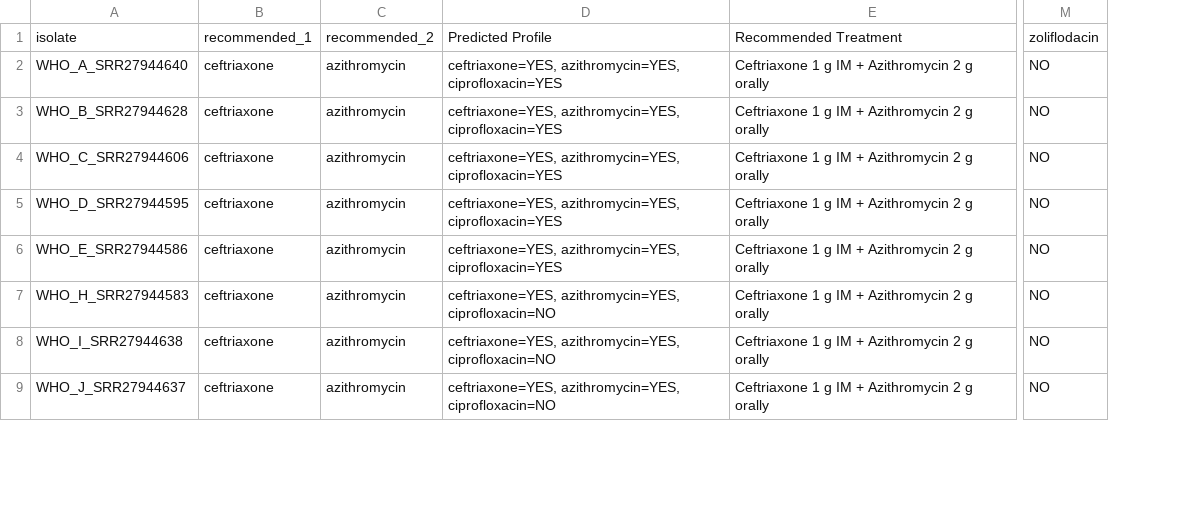
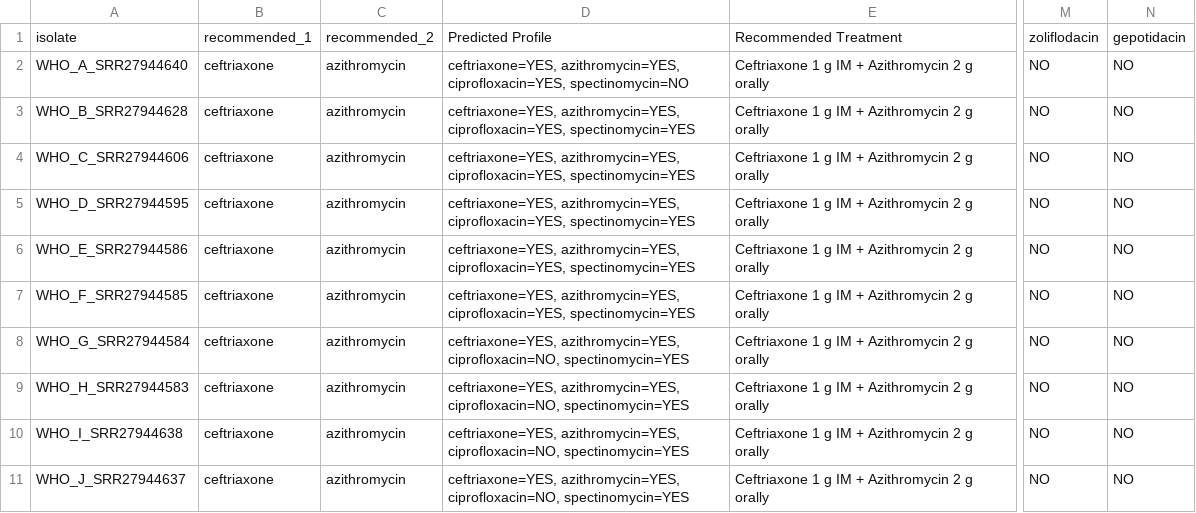
Before and after one commit to leosanbu/sensityper, a TSV file: examples/sensityper_output/WHO_strains_sensitreat.tsv, drawn as a sheet; only a part is shown, gaps mark what is left out; removed rows and columns are numbered as before the commit, all else as after; the diff covers the shown part only; the diff names each change by its address in the sheet, - before the commit and + after, or states it on an @@ line.

```diff
--- a/examples/sensityper_output/WHO_strains_sensitreat.tsv
+++ b/examples/sensityper_output/WHO_strains_sensitreat.tsv
-column D, rows 1-9: Predicted Profile | ceftriaxone=YES, azithromycin=YES, ciprofloxacin=YES | ceftriaxone=YES, azithromycin=YES, ciprofloxacin=YES | ceftriaxone=YES, azithromycin=YES, ciprofloxacin=YES | ceftriaxone=YES, azithromycin=YES, ciprofloxacin=YES | ceftriaxone=YES, azithromycin=YES, ciprofloxacin=YES | ceftriaxone=YES, azithromycin=YES, ciprofloxacin=NO | ceftriaxone=YES, azithromycin=YES, ciprofloxacin=NO | ceftriaxone=YES, azithromycin=YES, ciprofloxacin=NO
+column D, rows 1-6: Predicted Profile | ceftriaxone=YES, azithromycin=YES, ciprofloxacin=YES, spectinomycin=NO | ceftriaxone=YES, azithromycin=YES, ciprofloxacin=YES, spectinomycin=YES | ceftriaxone=YES, azithromycin=YES, ciprofloxacin=YES, spectinomycin=YES | ceftriaxone=YES, azithromycin=YES, ciprofloxacin=YES, spectinomycin=YES | ceftriaxone=YES, azithromycin=YES, ciprofloxacin=YES, spectinomycin=YES; rows 9-11: all ceftriaxone=YES, azithromycin=YES, ciprofloxacin=NO, spectinomycin=YES
+column N, rows 1-6: gepotidacin | NO | NO | NO | NO | NO; rows 9-11: all NO
@@ row 16 moved to row 7: WHO_F_SRR27944585 @@
@@ row 17 moved to row 8: WHO_G_SRR27944584 @@
```
Also changed, not shown: 4 added rows, 4 removed rows, 2 moved rows and 19 edited cells elsewhere in this file, examples/sensityper_output/WHO_strains_sensitype.tsv, 3 other files.
